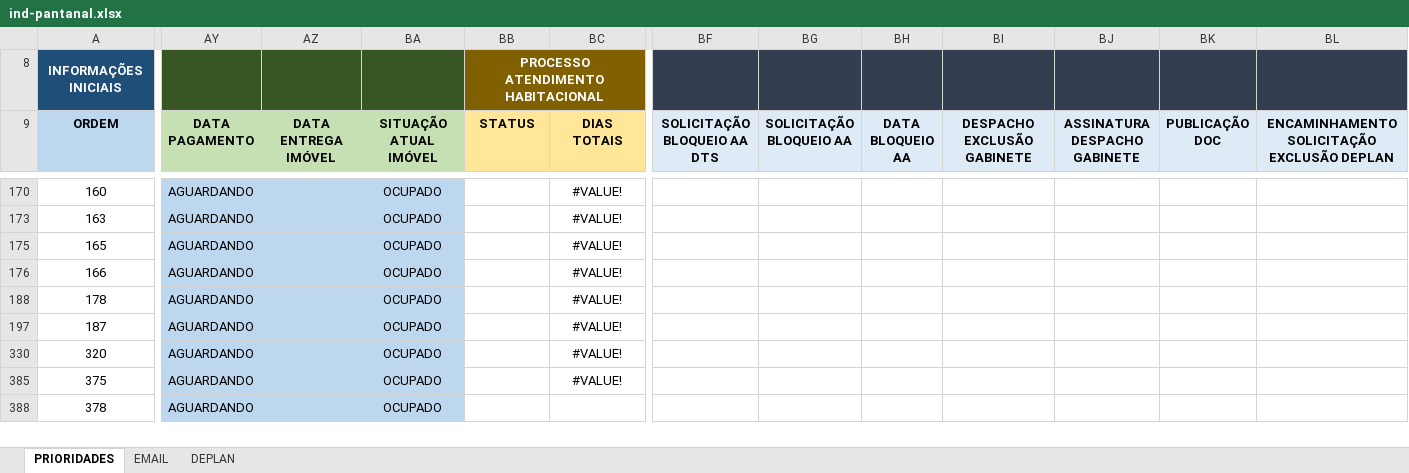
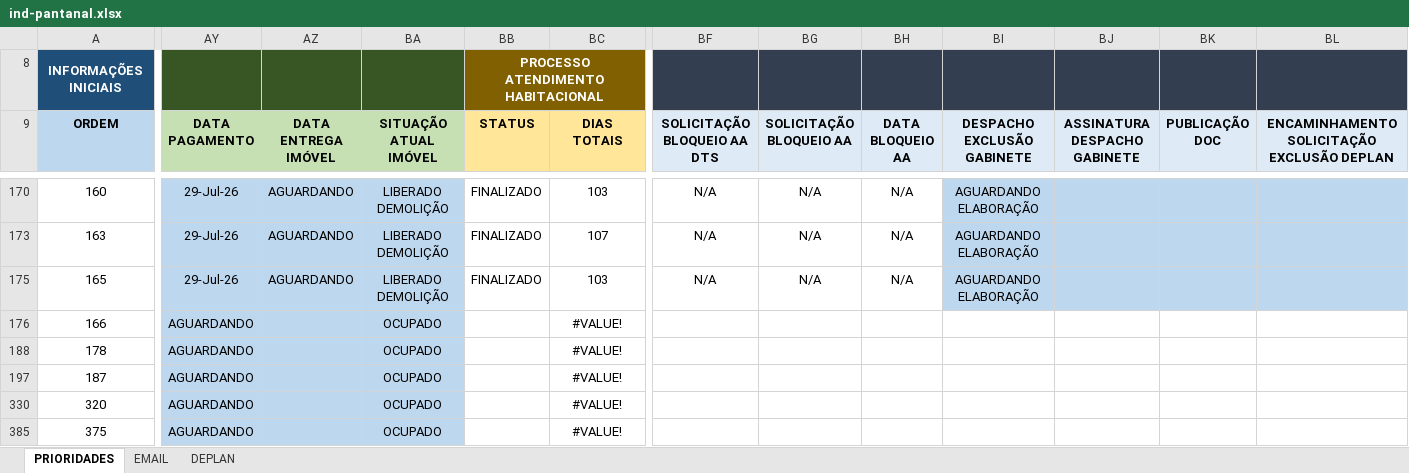
Before and after one commit to secretariahabitacao/painel-cts-habitacao, an Excel workbook: ind-pantanal.xlsx, sheet PRIORIDADES, drawn as a sheet; only a part is shown, gaps mark what is left out; the shorter side is filled out with more unchanged rows; values as stored, in another font and other column widths than the file's, no borders; conditional formats not drawn; the diff covers the shown part only; the diff names each change by its address in the sheet, - before the commit and + after, or states it on an @@ line.

```diff
--- a/ind-pantanal.xlsx (sheet PRIORIDADES)
+++ b/ind-pantanal.xlsx (sheet PRIORIDADES)
-AY170 (DATA PAGAMENTO): AGUARDANDO
+AY170 (DATA PAGAMENTO): 29-Jul-26
-AZ170 (DATA ENTREGA IMÓVEL): (empty)
+AZ170 (DATA ENTREGA IMÓVEL): AGUARDANDO
-BA170 (SITUAÇÃO ATUAL IMÓVEL): OCUPADO
+BA170 (SITUAÇÃO ATUAL IMÓVEL): LIBERADO DEMOLIÇÃO
-BB170 (STATUS): (empty)
+BB170 (STATUS): FINALIZADO
-BC170 (DIAS TOTAIS): #VALUE!
+BC170 (DIAS TOTAIS): 103
-BF170 (SOLICITAÇÃO BLOQUEIO AA DTS): (empty)
+BF170 (SOLICITAÇÃO BLOQUEIO AA DTS): N/A
-BG170 (SOLICITAÇÃO BLOQUEIO AA): (empty)
+BG170 (SOLICITAÇÃO BLOQUEIO AA): N/A
-BH170 (DATA BLOQUEIO AA): (empty)
+BH170 (DATA BLOQUEIO AA): N/A
-BI170 (DESPACHO EXCLUSÃO GABINETE): (empty)
+BI170 (DESPACHO EXCLUSÃO GABINETE): AGUARDANDO ELABORAÇÃO
-BI170:BL170 fill: none
+BI170:BL170 fill: #BDD7EE
-AY173 (DATA PAGAMENTO): AGUARDANDO
+AY173 (DATA PAGAMENTO): 29-Jul-26
-AZ173 (DATA ENTREGA IMÓVEL): (empty)
+AZ173 (DATA ENTREGA IMÓVEL): AGUARDANDO
-BA173 (SITUAÇÃO ATUAL IMÓVEL): OCUPADO
+BA173 (SITUAÇÃO ATUAL IMÓVEL): LIBERADO DEMOLIÇÃO
-BB173 (STATUS): (empty)
+BB173 (STATUS): FINALIZADO
-BC173 (DIAS TOTAIS): #VALUE!
+BC173 (DIAS TOTAIS): 107
-BF173 (SOLICITAÇÃO BLOQUEIO AA DTS): (empty)
+BF173 (SOLICITAÇÃO BLOQUEIO AA DTS): N/A
-BG173 (SOLICITAÇÃO BLOQUEIO AA): (empty)
+BG173 (SOLICITAÇÃO BLOQUEIO AA): N/A
-BH173 (DATA BLOQUEIO AA): (empty)
+BH173 (DATA BLOQUEIO AA): N/A
-BI173 (DESPACHO EXCLUSÃO GABINETE): (empty)
+BI173 (DESPACHO EXCLUSÃO GABINETE): AGUARDANDO ELABORAÇÃO
-BI173:BL173 fill: none
+BI173:BL173 fill: #BDD7EE
-AY175 (DATA PAGAMENTO): AGUARDANDO
+AY175 (DATA PAGAMENTO): 29-Jul-26
-AZ175 (DATA ENTREGA IMÓVEL): (empty)
+AZ175 (DATA ENTREGA IMÓVEL): AGUARDANDO
-BA175 (SITUAÇÃO ATUAL IMÓVEL): OCUPADO
+BA175 (SITUAÇÃO ATUAL IMÓVEL): LIBERADO DEMOLIÇÃO
-BB175 (STATUS): (empty)
+BB175 (STATUS): FINALIZADO
-BC175 (DIAS TOTAIS): #VALUE!
+BC175 (DIAS TOTAIS): 103
-BF175 (SOLICITAÇÃO BLOQUEIO AA DTS): (empty)
+BF175 (SOLICITAÇÃO BLOQUEIO AA DTS): N/A
-BG175 (SOLICITAÇÃO BLOQUEIO AA): (empty)
+BG175 (SOLICITAÇÃO BLOQUEIO AA): N/A
-BH175 (DATA BLOQUEIO AA): (empty)
+BH175 (DATA BLOQUEIO AA): N/A
-BI175 (DESPACHO EXCLUSÃO GABINETE): (empty)
+BI175 (DESPACHO EXCLUSÃO GABINETE): AGUARDANDO ELABORAÇÃO
-BI175:BL175 fill: none
+BI175:BL175 fill: #BDD7EE
```
Also changed, not shown: 27 edited cells and cell formats elsewhere in this sheet.
